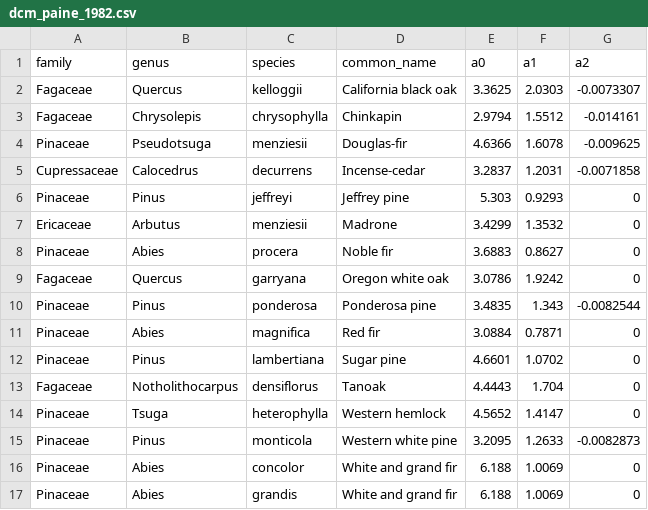
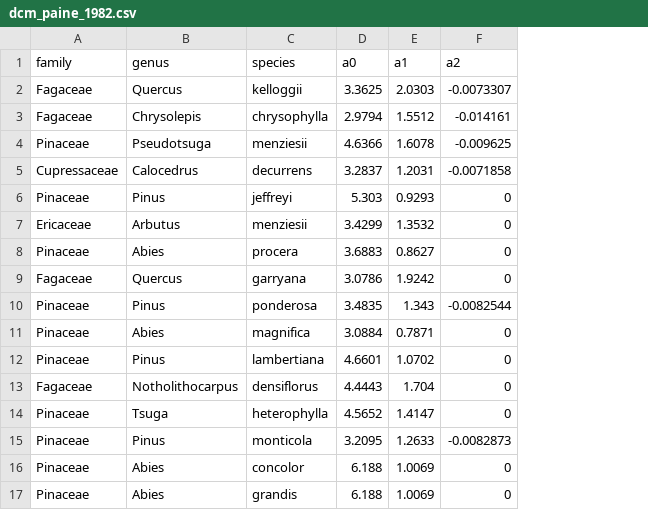
Before and after one commit to allometric/models, a CSV file: parameters/dcm_paine_1982.csv, drawn as a sheet; the diff names each change by its address in the sheet, - before the commit and + after, or states it on an @@ line.

```diff
--- a/parameters/dcm_paine_1982.csv
+++ b/parameters/dcm_paine_1982.csv
-column D (common_name), rows 2-17: California black oak | Chinkapin | Douglas-fir | Incense-cedar | Jeffrey pine | Madrone | Noble fir | Oregon white oak | Ponderosa pine | Red fir | Sugar pine | Tanoak | Western hemlock | Western white pine | White and grand fir | White and grand fir
```
Also changed, not shown: 59 other files.
